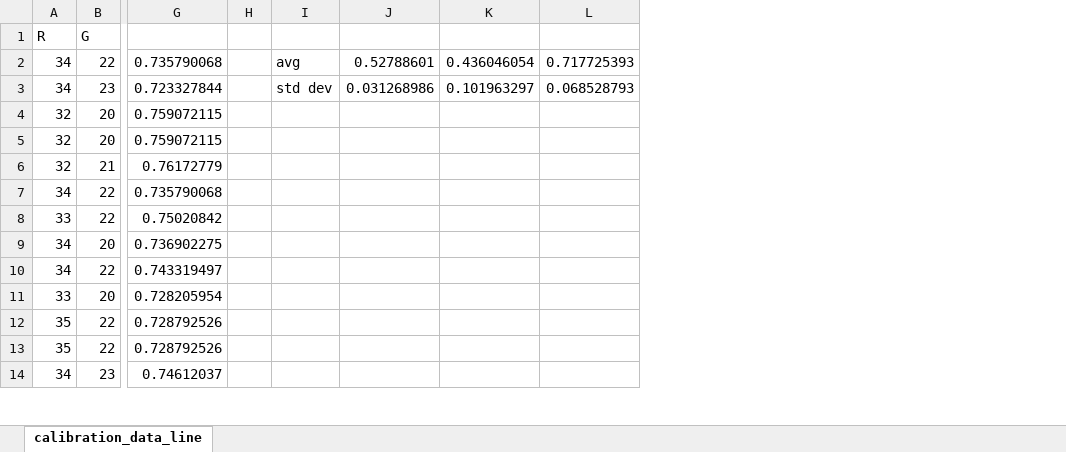
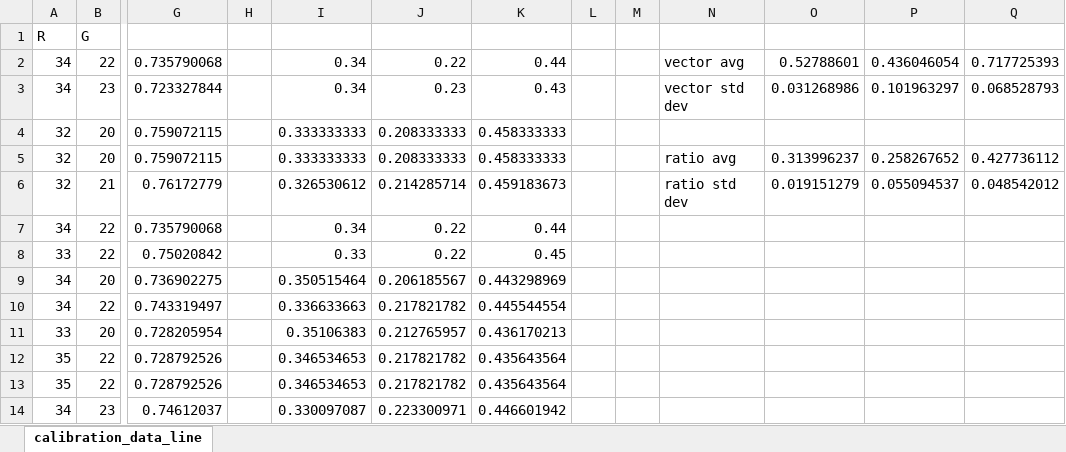
Before and after one commit to Hasnu777/ECSE211_W26_Final_Project, an Excel workbook: src/data/calibration_data_line.xlsx, sheet calibration_data_line, drawn as a sheet; only a part is shown, gaps mark what is left out; values as stored, in another font and other column widths than the file's, no borders; removed rows and columns are numbered as before the commit, all else as after; the diff names each change by its address in the sheet, - before the commit and + after, or states it on an @@ line.

```diff
--- a/src/data/calibration_data_line.xlsx (sheet calibration_data_line)
+++ b/src/data/calibration_data_line.xlsx (sheet calibration_data_line)
-column I, rows 2-3: avg | std dev
+column I, rows 2-14: 0.34 | 0.34 | 0.333333333 | 0.333333333 | 0.326530612 | 0.34 | 0.33 | 0.350515464 | 0.336633663 | 0.35106383 | 0.346534653 | 0.346534653 | 0.330097087
+column J, rows 2-14: 0.22 | 0.23 | 0.208333333 | 0.208333333 | 0.214285714 | 0.22 | 0.22 | 0.206185567 | 0.217821782 | 0.212765957 | 0.217821782 | 0.217821782 | 0.223300971
+column K, rows 2-14: 0.44 | 0.43 | 0.458333333 | 0.458333333 | 0.459183673 | 0.44 | 0.45 | 0.443298969 | 0.445544554 | 0.436170213 | 0.435643564 | 0.435643564 | 0.446601942
+column L, empty
+column M, empty
+column N, rows 2-6: vector avg | vector std dev |  | ratio avg | ratio std dev
-O5: (empty)
+O5: 0.313996237
-P5: (empty)
+P5: 0.258267652
-Q5: (empty)
+Q5: 0.427736112
-O6: (empty)
+O6: 0.019151279
-P6: (empty)
+P6: 0.055094537
-Q6: (empty)
+Q6: 0.048542012
```
Also changed, not shown: src/data/calibration_data_blue.xlsx, src/data/calibration_data_orange.xlsx, 13 other files.
